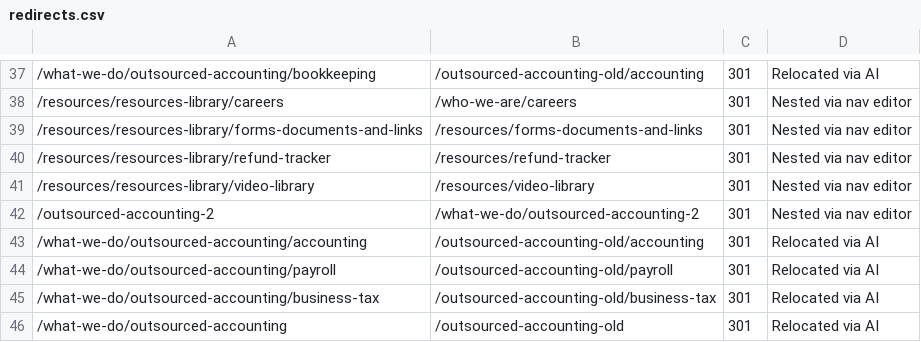
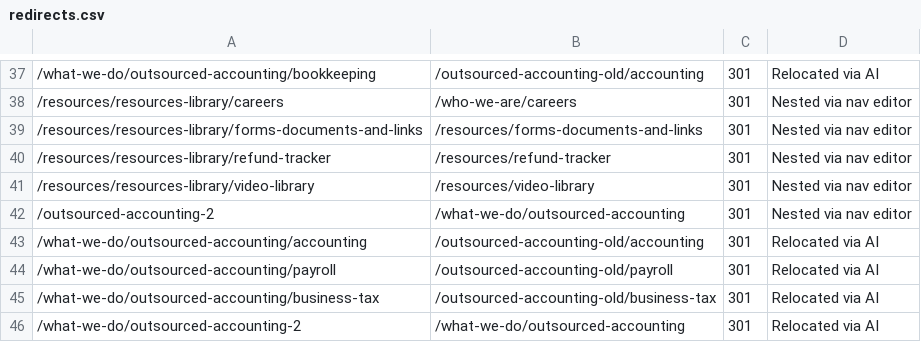
Before and after one commit to Revaltus/TruCount-CPA, a CSV file: content/redirects.csv, drawn as a sheet; only a part is shown, gaps mark what is left out; the diff names each change by its address in the sheet, - before the commit and + after, or states it on an @@ line.

```diff
--- a/content/redirects.csv
+++ b/content/redirects.csv
-B42: /what-we-do/outsourced-accounting-2
+B42: /what-we-do/outsourced-accounting
-A46: /what-we-do/outsourced-accounting
+A46: /what-we-do/outsourced-accounting-2
-B46: /outsourced-accounting-old
+B46: /what-we-do/outsourced-accounting
```
